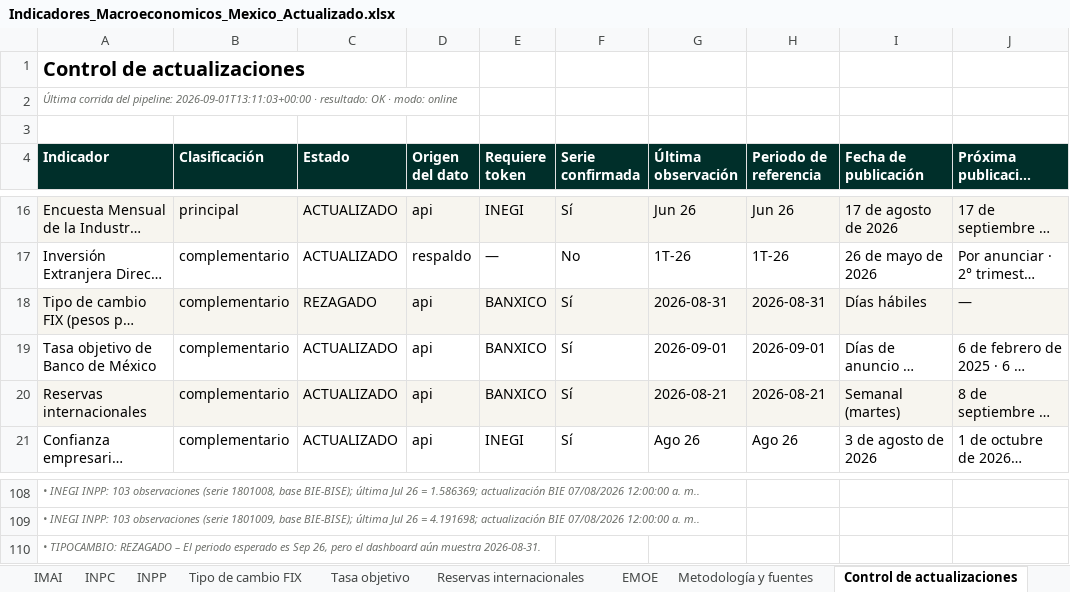
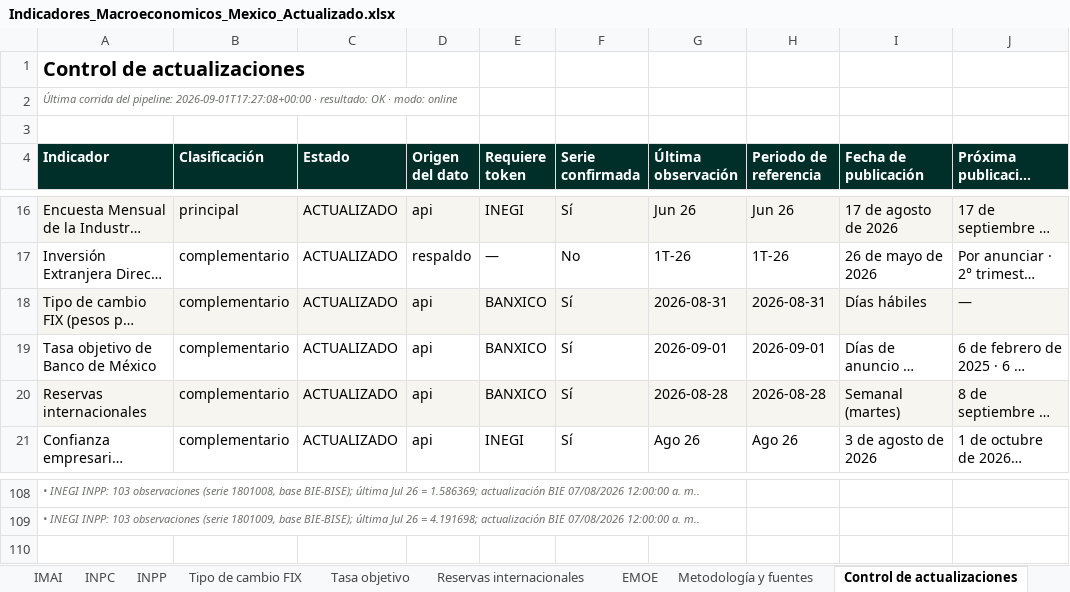
Before and after one commit to luisbuendiag/Indicadores_macroeconomicos_Mex, an Excel workbook: downloads/Indicadores_Macroeconomicos_Mexico_Actualizado.xlsx, sheet Control de actualizaciones, drawn as a sheet; only a part is shown, gaps mark what is left out; long unchanged cells end in …; values as stored, in another font and other column widths than the file's, no borders; rows hold the shown columns only; the diff names each change by its address in the sheet, - before the commit and + after, or states it on an @@ line.

```diff
--- a/downloads/Indicadores_Macroeconomicos_Mexico_Actualizado.xlsx (sheet Control de actualizaciones)
+++ b/downloads/Indicadores_Macroeconomicos_Mexico_Actualizado.xlsx (sheet Control de actualizaciones)
-A2 (Indicador): …del pipeline: 2026-09-01T13:11:03+00:00 · resultado:…
+A2 (Indicador): …del pipeline: 2026-09-01T17:27:08+00:00 · resultado:…
-C18 (Estado): REZAGADO
+C18 (Estado): ACTUALIZADO
-G20 (Última observación): 2026-08-21
+G20 (Última observación): 2026-08-28
-H20 (Periodo de referencia): 2026-08-21
+H20 (Periodo de referencia): 2026-08-28
-row 110: • TIPOCAMBIO: REZAGADO – El periodo esperado es Sep 26, pero el dashboard aún muestra 2026-08-31.
```
Also changed, not shown: sheet Síntesis de coyuntura, sheet Reservas internacionales, sheet Tipo de cambio FIX, downloads/indicadores/CONSUMO/CONSUMO_datos.xlsx, downloads/indicadores/EMIM/EMIM_datos.xlsx, 25 other files.
